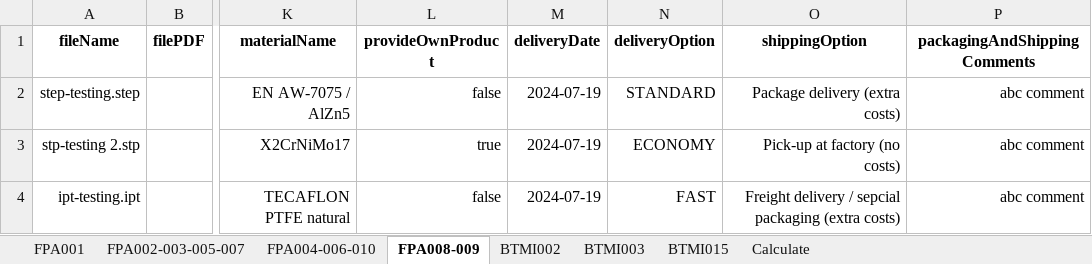
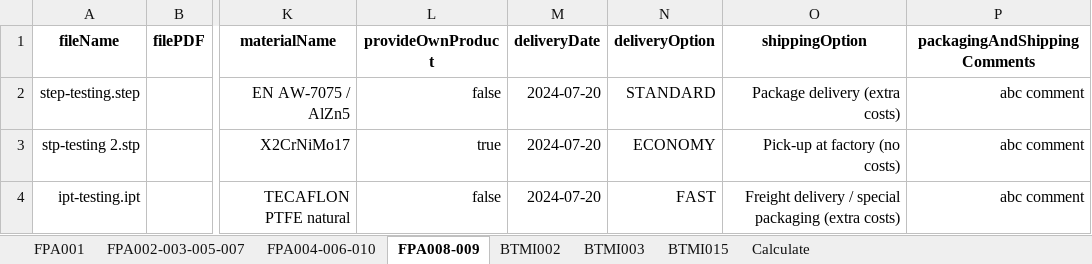
Before and after one commit to baothuy/gocad-auto-katalon, an Excel workbook: Data/Milled Or Turned Parts/Order/Order Information (MTP).xlsx, sheet FPA008-009, drawn as a sheet; only a part is shown, gaps mark what is left out; values as stored, in another font and other column widths than the file's, no borders; the diff names each change by its address in the sheet, - before the commit and + after, or states it on an @@ line.

Commit message:
fix name shipping cost

```diff
--- a/Data/Milled Or Turned Parts/Order/Order Information (MTP).xlsx (sheet FPA008-009)
+++ b/Data/Milled Or Turned Parts/Order/Order Information (MTP).xlsx (sheet FPA008-009)
-M2:M4 (deliveryDate): 2024-07-19
+M2:M4 (deliveryDate): 2024-07-20
-O4 (shippingOption): …delivery / sepcial packaging (extra…
+O4 (shippingOption): …delivery / special packaging (extra…
```
Also changed, not shown: sheet Calculate, sheet FPA001, sheet FPA004-006-010, sheet FPA002-003-005-007, Data/Sheet Metal Part/Order/Order Information (SMP).xlsx, 7 other files.
